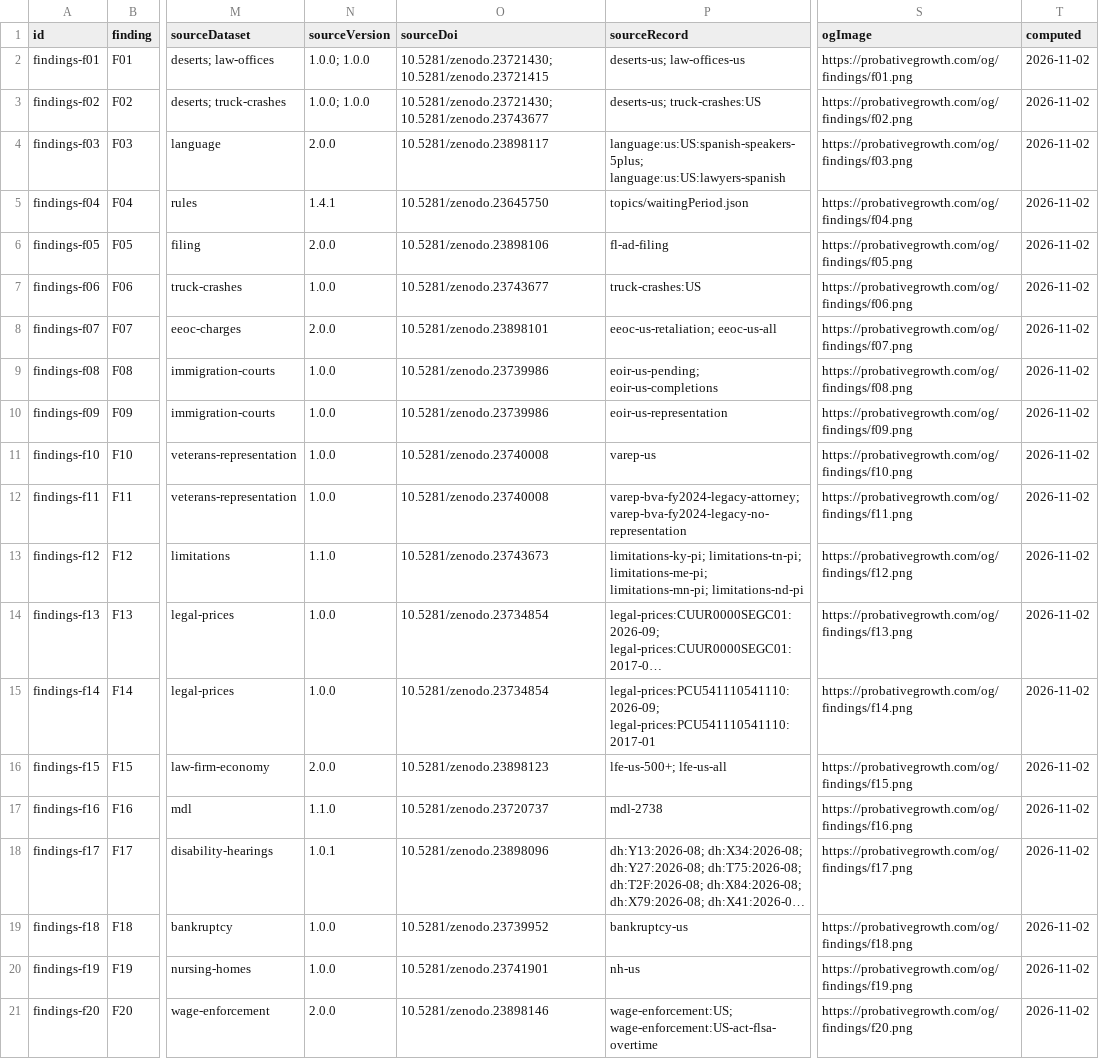
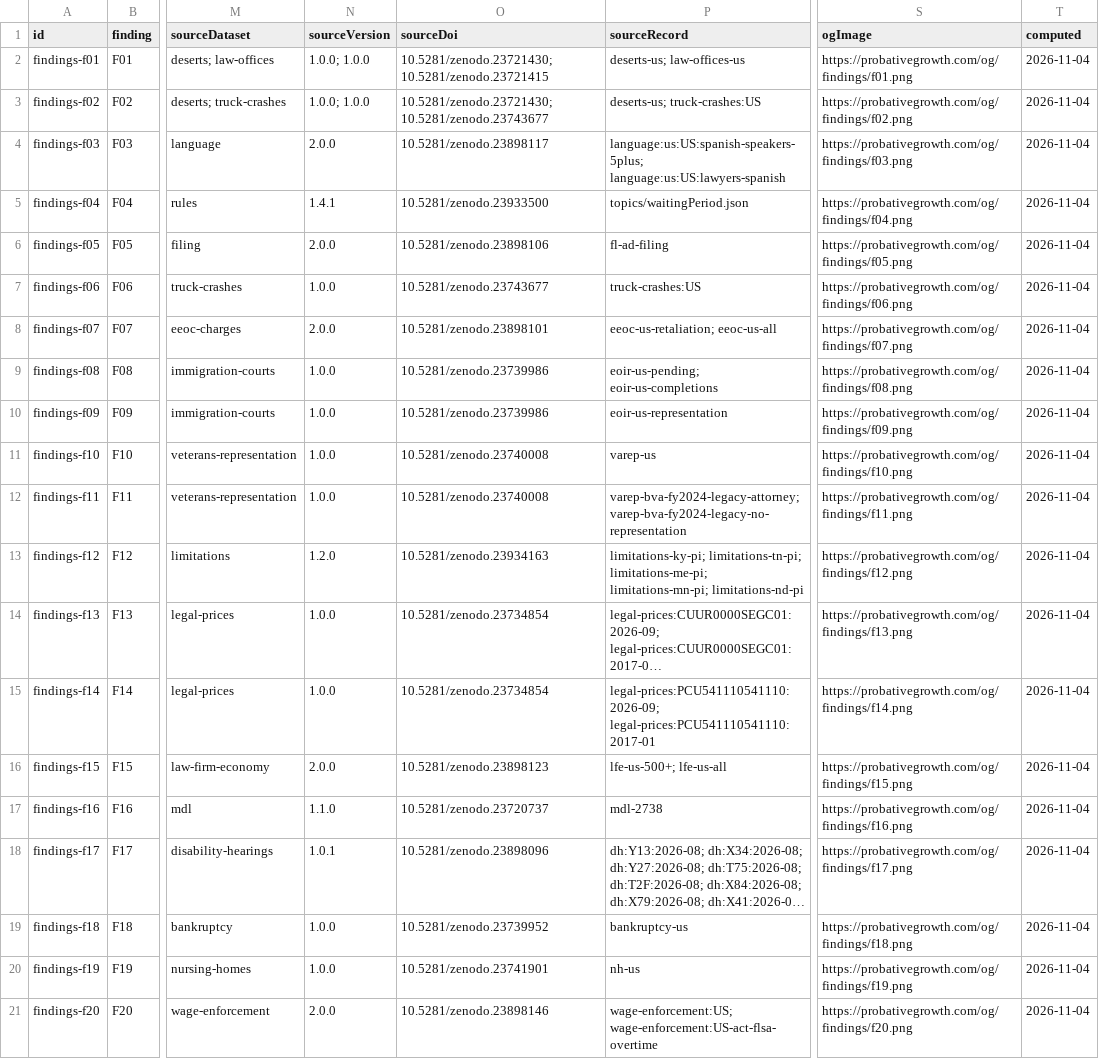
Before and after one commit to ops864/legal-marketing-data, a CSV file: data/findings/findings.csv, drawn as a sheet; only a part is shown, gaps mark what is left out; long unchanged cells end in …; the diff names each change by its address in the sheet, - before the commit and + after, or states it on an @@ line.

Commit message:
Sync from the live index: crosswalks 1.2.0, limitations 1.2.0, referral 1.2.0

```diff
--- a/data/findings/findings.csv
+++ b/data/findings/findings.csv
-T2:T21 (computed): 2026-11-02
+T2:T21 (computed): 2026-11-04
-O5 (sourceDoi): 10.5281/zenodo.23645750
+O5 (sourceDoi): 10.5281/zenodo.23933500
-N13 (sourceVersion): 1.1.0
+N13 (sourceVersion): 1.2.0
-O13 (sourceDoi): 10.5281/zenodo.23743673
+O13 (sourceDoi): 10.5281/zenodo.23934163
```
Also changed, not shown: 31 other files.
